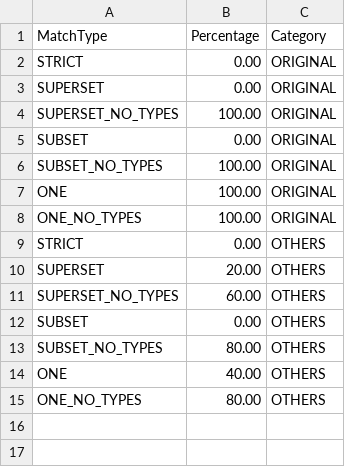
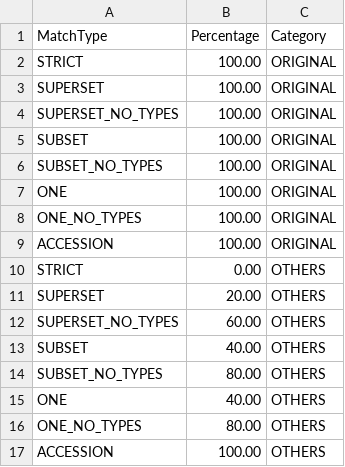
Before and after one commit to PathwayAnalysisPlatform/PathwayMatcher_Publication, a CSV file: resources/sensitivity/matchesFile2.csv, drawn as a sheet.

```diff
--- a/resources/sensitivity/matchesFile2.csv
+++ b/resources/sensitivity/matchesFile2.csv
@@ -1,6 +1,6 @@
 MatchType,Percentage,Category
-STRICT,0.00,ORIGINAL
-SUPERSET,0.00,ORIGINAL
+STRICT,100.00,ORIGINAL
+SUPERSET,100.00,ORIGINAL
 SUPERSET_NO_TYPES,100.00,ORIGINAL
-SUBSET,0.00,ORIGINAL
+SUBSET,100.00,ORIGINAL
 SUBSET_NO_TYPES,100.00,ORIGINAL
@@ -8,2 +8,3 @@ ONE,100.00,ORIGINAL
 ONE_NO_TYPES,100.00,ORIGINAL
+ACCESSION,100.00,ORIGINAL
 STRICT,0.00,OTHERS
@@ -11,3 +12,3 @@ SUPERSET,20.00,OTHERS
 SUPERSET_NO_TYPES,60.00,OTHERS
-SUBSET,0.00,OTHERS
+SUBSET,40.00,OTHERS
 SUBSET_NO_TYPES,80.00,OTHERS
@@ -15 +16,2 @@ ONE,40.00,OTHERS
 ONE_NO_TYPES,80.00,OTHERS
+ACCESSION,100.00,OTHERS
```
Also changed, not shown: resources/sensitivity/matchesFile1.csv, resources/sensitivity/percentagesFileMultiproteoforms.csv, 5 other files.
